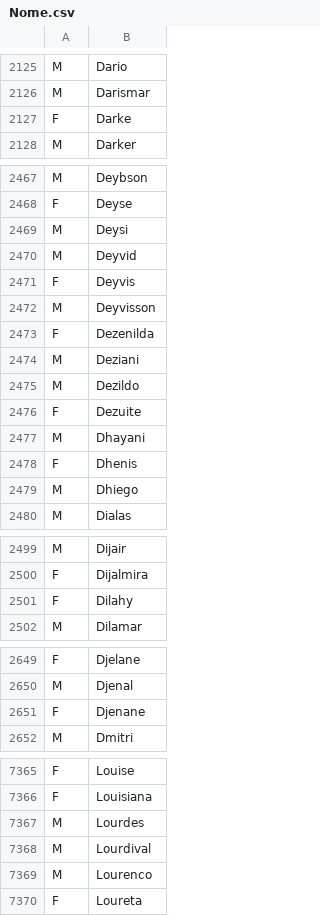
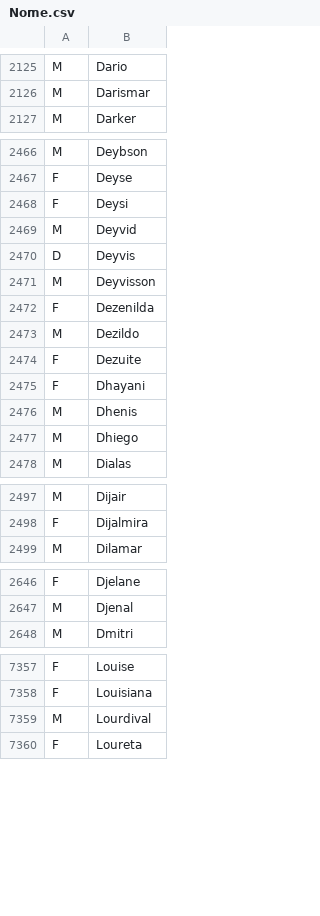
Before and after one commit to kyriosdata/dados, a CSV file: bases/Nome.csv, drawn as a sheet; only a part is shown, gaps mark what is left out; the diff covers the shown part only.

Commit message:
Update Nome.csv

```diff
--- a/bases/Nome.csv
+++ b/bases/Nome.csv
@@ -2126,3 +2126,2 @@ M;Dario
 M;Darismar
-F;Darke
 M;Darker
@@ -2468,12 +2467,11 @@ M;Deybson
 F;Deyse
-M;Deysi
+F;Deysi
 M;Deyvid
-F;Deyvis
+D;Deyvis
 M;Deyvisson
 F;Dezenilda
-M;Deziani
 M;Dezildo
 F;Dezuite
-M;Dhayani
-F;Dhenis
+F;Dhayani
+M;Dhenis
 M;Dhiego
@@ -2500,3 +2498,2 @@ M;Dijair
 F;Dijalmira
-F;Dilahy
 M;Dilamar
@@ -2650,3 +2647,2 @@ F;Djelane
 M;Djenal
-F;Djenane
 M;Dmitri
@@ -7366,5 +7358,3 @@ F;Louise
 F;Louisiana
-M;Lourdes
 M;Lourdival
-M;Lourenco
 F;Loureta
```
Also changed, not shown: 5 removed rows and 14 edited cells elsewhere in this file.
